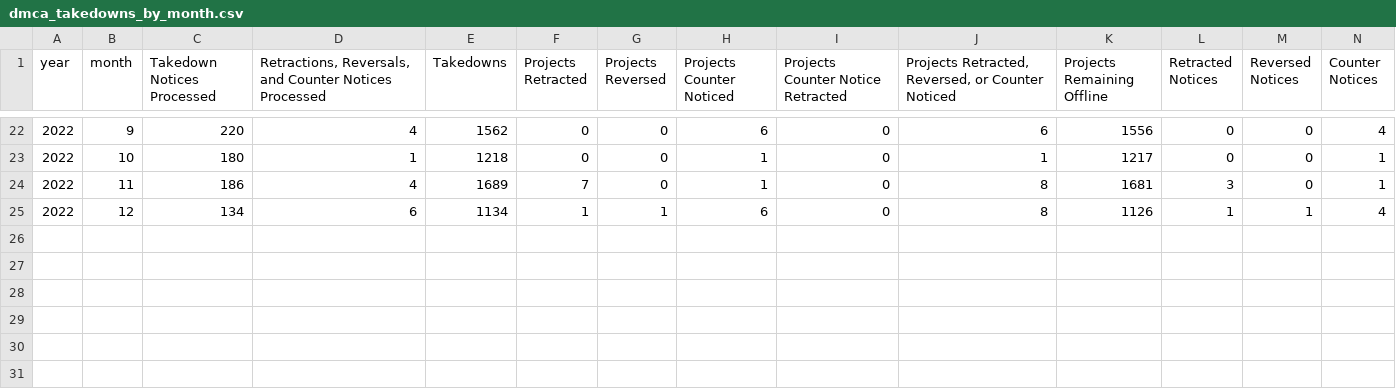
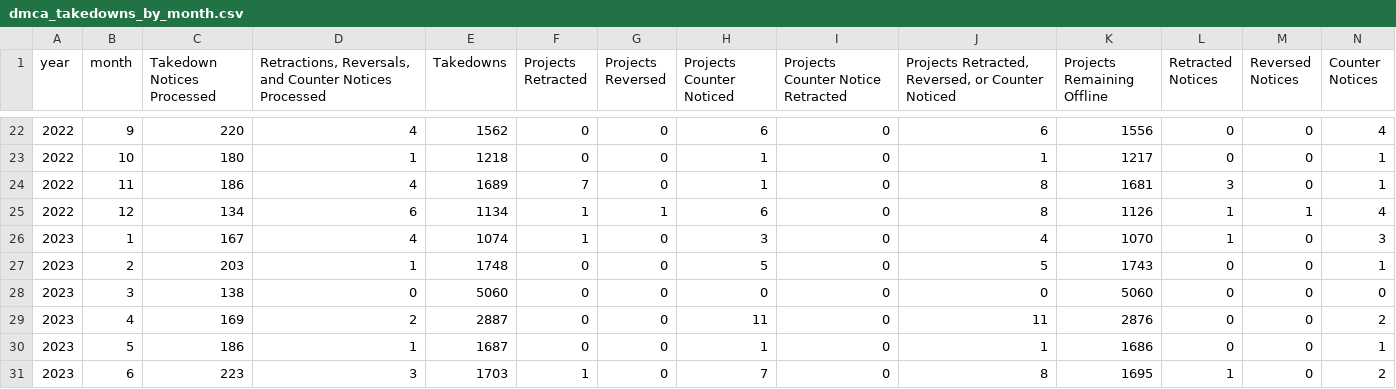
Before and after one commit to github/transparency, a CSV file: data/dmca/dmca_takedowns_by_month.csv, drawn as a sheet; only a part is shown, gaps mark what is left out; rows hold the shown columns only; the diff names each change by its address in the sheet, - before the commit and + after, or states it on an @@ line.

```diff
--- a/data/dmca/dmca_takedowns_by_month.csv
+++ b/data/dmca/dmca_takedowns_by_month.csv
+row 26: 2023 | 1 | 167 | 4 | 1074 | 1 | 0 | 3 | 0 | 4 | 1070 | 1 | 0 | 3
+row 27: 2023 | 2 | 203 | 1 | 1748 | 0 | 0 | 5 | 0 | 5 | 1743 | 0 | 0 | 1
+row 28: 2023 | 3 | 138 | 0 | 5060 | 0 | 0 | 0 | 0 | 0 | 5060 | 0 | 0 | 0
+row 29: 2023 | 4 | 169 | 2 | 2887 | 0 | 0 | 11 | 0 | 11 | 2876 | 0 | 0 | 2
+row 30: 2023 | 5 | 186 | 1 | 1687 | 0 | 0 | 1 | 0 | 1 | 1686 | 0 | 0 | 1
+row 31: 2023 | 6 | 223 | 3 | 1703 | 1 | 0 | 7 | 0 | 8 | 1695 | 1 | 0 | 2
```
Also changed, not shown: data/appeals_and_other_reinstatements/abuse_related_violations.csv, data/appeals_and_other_reinstatements/trade_controls_compliance.csv, 15 other files.
